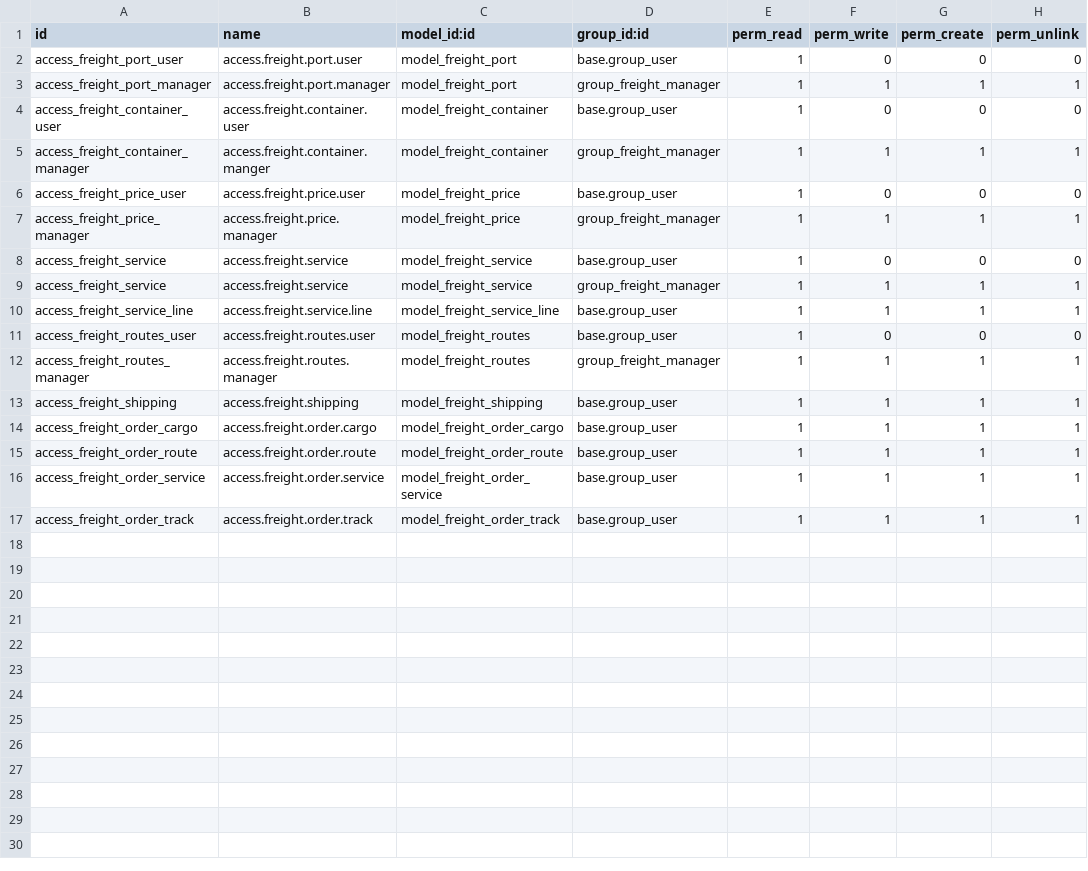
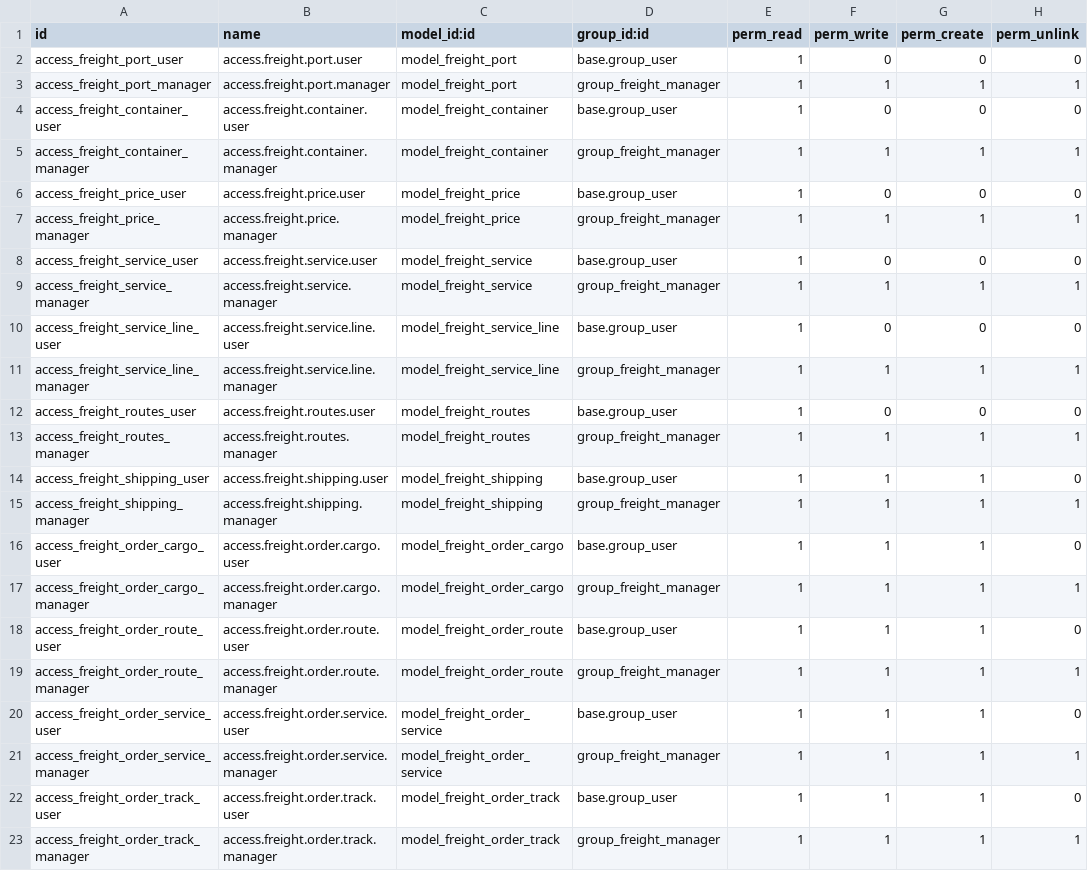
Before and after one commit to hammadakbarcoder-arch/freight-management, a CSV file: trn_freight/security/ir.model.access.csv, drawn as a sheet.

Commit message:
Task 5: Add multi-company rules, order constraints, and automated tests

```diff
--- a/trn_freight/security/ir.model.access.csv
+++ b/trn_freight/security/ir.model.access.csv
@@ -4,14 +4,20 @@ access_freight_port_manager,access.freight.port.manager,model_freight_port,group
 access_freight_container_user,access.freight.container.user,model_freight_container,base.group_user,1,0,0,0
-access_freight_container_manager,access.freight.container.manger,model_freight_container,group_freight_manager,1,1,1,1
+access_freight_container_manager,access.freight.container.manager,model_freight_container,group_freight_manager,1,1,1,1
 access_freight_price_user,access.freight.price.user,model_freight_price,base.group_user,1,0,0,0
 access_freight_price_manager,access.freight.price.manager,model_freight_price,group_freight_manager,1,1,1,1
-access_freight_service,access.freight.service,model_freight_service,base.group_user,1,0,0,0
-access_freight_service,access.freight.service,model_freight_service,group_freight_manager,1,1,1,1
-access_freight_service_line,access.freight.service.line,model_freight_service_line,base.group_user,1,1,1,1
+access_freight_service_user,access.freight.service.user,model_freight_service,base.group_user,1,0,0,0
+access_freight_service_manager,access.freight.service.manager,model_freight_service,group_freight_manager,1,1,1,1
+access_freight_service_line_user,access.freight.service.line.user,model_freight_service_line,base.group_user,1,0,0,0
+access_freight_service_line_manager,access.freight.service.line.manager,model_freight_service_line,group_freight_manager,1,1,1,1
 access_freight_routes_user,access.freight.routes.user,model_freight_routes,base.group_user,1,0,0,0
 access_freight_routes_manager,access.freight.routes.manager,model_freight_routes,group_freight_manager,1,1,1,1
-access_freight_shipping,access.freight.shipping,model_freight_shipping,base.group_user,1,1,1,1
-access_freight_order_cargo,access.freight.order.cargo,model_freight_order_cargo,base.group_user,1,1,1,1
-access_freight_order_route,access.freight.order.route,model_freight_order_route,base.group_user,1,1,1,1
-access_freight_order_service,access.freight.order.service,model_freight_order_service,base.group_user,1,1,1,1
-access_freight_order_track,access.freight.order.track,model_freight_order_track,base.group_user,1,1,1,1
+access_freight_shipping_user,access.freight.shipping.user,model_freight_shipping,base.group_user,1,1,1,0
+access_freight_shipping_manager,access.freight.shipping.manager,model_freight_shipping,group_freight_manager,1,1,1,1
+access_freight_order_cargo_user,access.freight.order.cargo.user,model_freight_order_cargo,base.group_user,1,1,1,0
+access_freight_order_cargo_manager,access.freight.order.cargo.manager,model_freight_order_cargo,group_freight_manager,1,1,1,1
+access_freight_order_route_user,access.freight.order.route.user,model_freight_order_route,base.group_user,1,1,1,0
+access_freight_order_route_manager,access.freight.order.route.manager,model_freight_order_route,group_freight_manager,1,1,1,1
+access_freight_order_service_user,access.freight.order.service.user,model_freight_order_service,base.group_user,1,1,1,0
+access_freight_order_service_manager,access.freight.order.service.manager,model_freight_order_service,group_freight_manager,1,1,1,1
+access_freight_order_track_user,access.freight.order.track.user,model_freight_order_track,base.group_user,1,1,1,0
+access_freight_order_track_manager,access.freight.order.track.manager,model_freight_order_track,group_freight_manager,1,1,1,1
```
Also changed, not shown: 5 other files.
